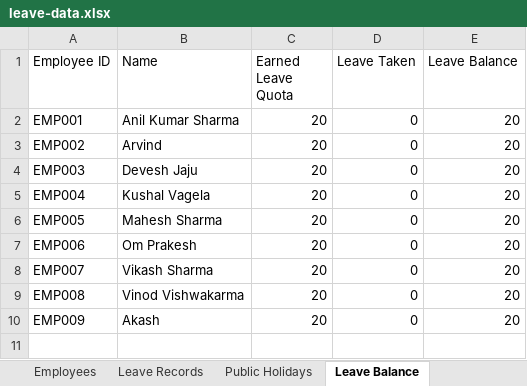
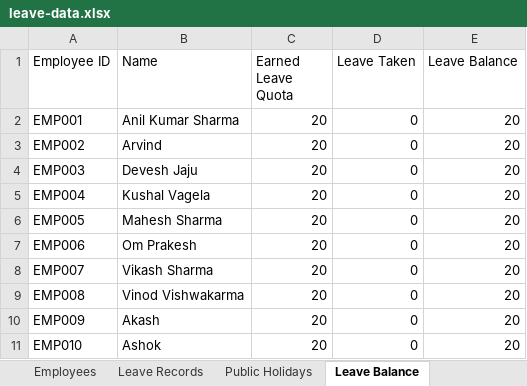
Before and after one commit to jecrcumesh/employee-leave-app, an Excel workbook: data/leave-data.xlsx, sheet Leave Balance, drawn as a sheet; values as stored, in another font and other column widths than the file's, no borders; the diff names each change by its address in the sheet, - before the commit and + after, or states it on an @@ line.

Commit message:
Update leave data - 2026-07-17T09:50:10.044Z

```diff
--- a/data/leave-data.xlsx (sheet Leave Balance)
+++ b/data/leave-data.xlsx (sheet Leave Balance)
+row 11: EMP010 | Ashok | 20 | 0 | 20
```
Also changed, not shown: sheet Employees.
